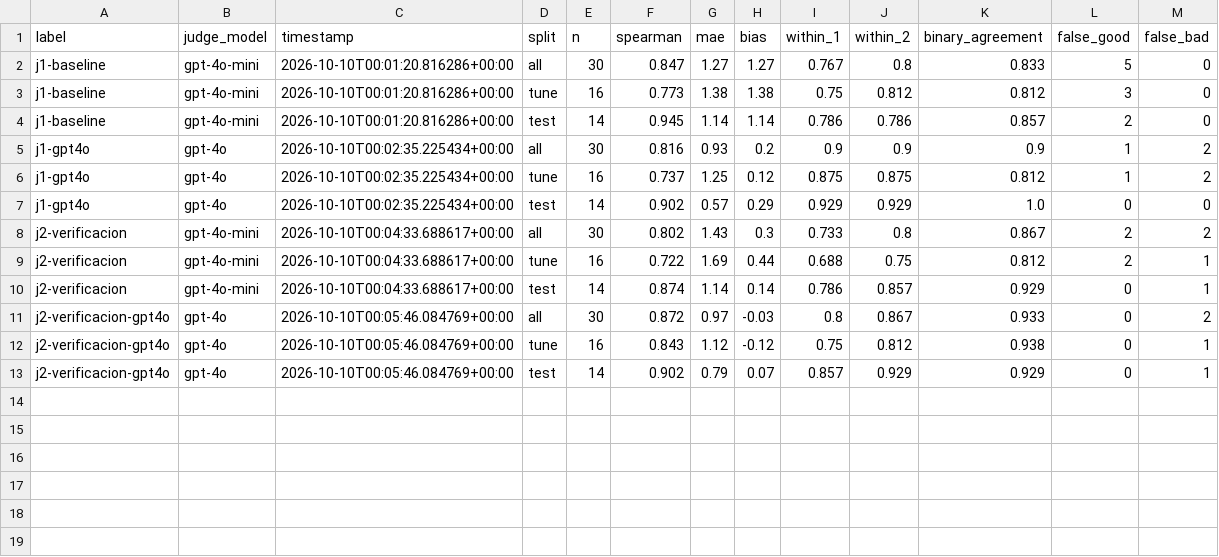
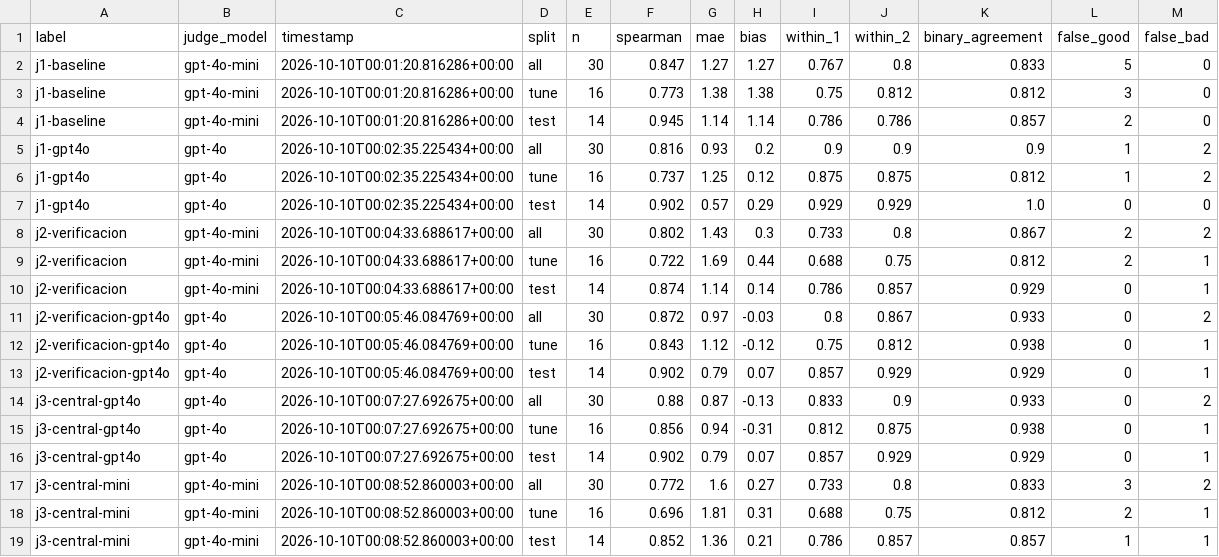
Before and after one commit to tiansanjorge/AI-Engineering, a CSV file: modulo-3/eval/judge_calibration_history.csv, drawn as a sheet; the diff names each change by its address in the sheet, - before the commit and + after, or states it on an @@ line.

```diff
--- a/modulo-3/eval/judge_calibration_history.csv
+++ b/modulo-3/eval/judge_calibration_history.csv
+row 14: j3-central-gpt4o | gpt-4o | 2026-10-10T00:07:27.692675+00:00 | all | 30 | 0.88 | 0.87 | -0.13 | 0.833 | 0.9 | 0.933 | 0 | 2
+row 15: j3-central-gpt4o | gpt-4o | 2026-10-10T00:07:27.692675+00:00 | tune | 16 | 0.856 | 0.94 | -0.31 | 0.812 | 0.875 | 0.938 | 0 | 1
+row 16: j3-central-gpt4o | gpt-4o | 2026-10-10T00:07:27.692675+00:00 | test | 14 | 0.902 | 0.79 | 0.07 | 0.857 | 0.929 | 0.929 | 0 | 1
+row 17: j3-central-mini | gpt-4o-mini | 2026-10-10T00:08:52.860003+00:00 | all | 30 | 0.772 | 1.6 | 0.27 | 0.733 | 0.8 | 0.833 | 3 | 2
+row 18: j3-central-mini | gpt-4o-mini | 2026-10-10T00:08:52.860003+00:00 | tune | 16 | 0.696 | 1.81 | 0.31 | 0.688 | 0.75 | 0.812 | 2 | 1
+row 19: j3-central-mini | gpt-4o-mini | 2026-10-10T00:08:52.860003+00:00 | test | 14 | 0.852 | 1.36 | 0.21 | 0.786 | 0.857 | 0.857 | 1 | 1
```
Also changed, not shown: 3 other files.
